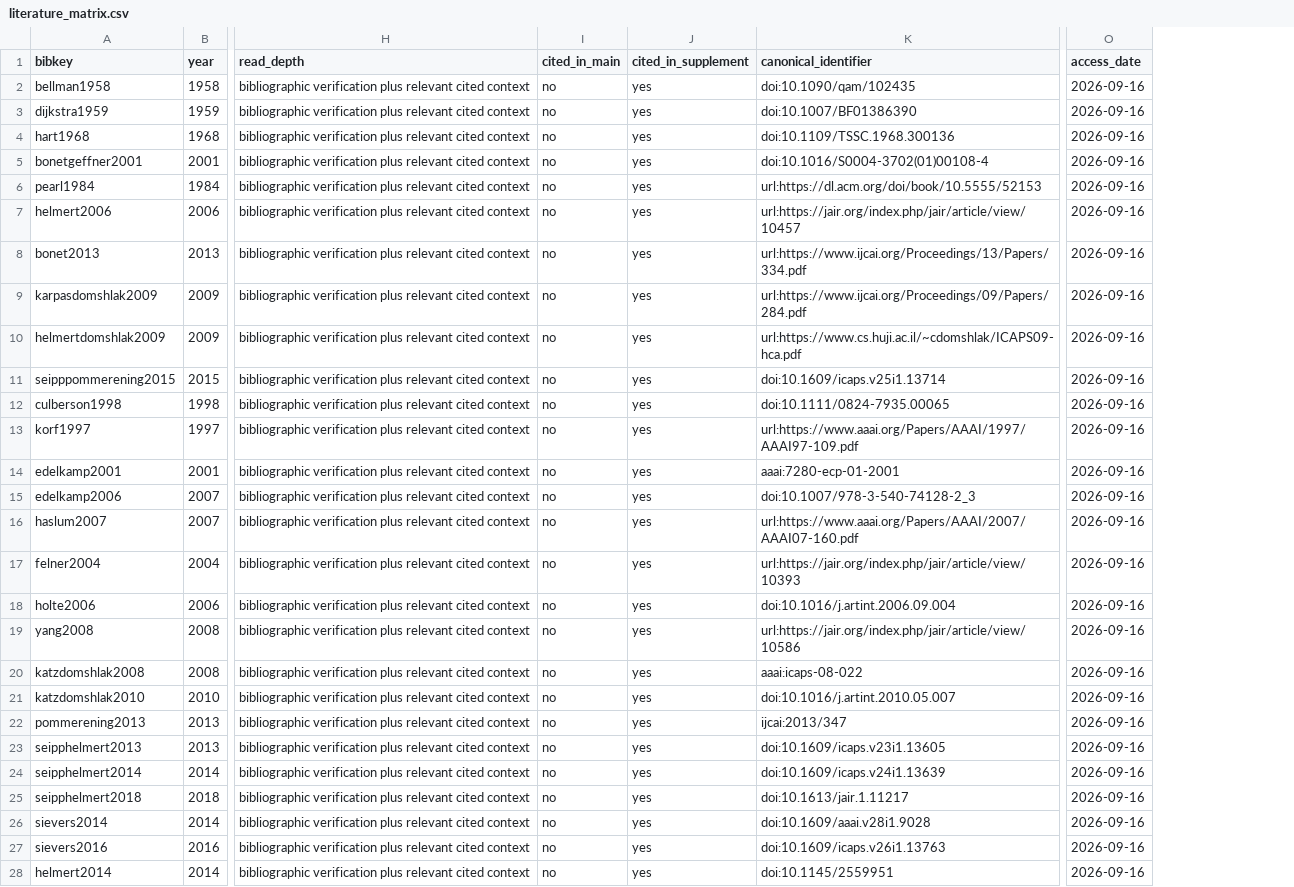
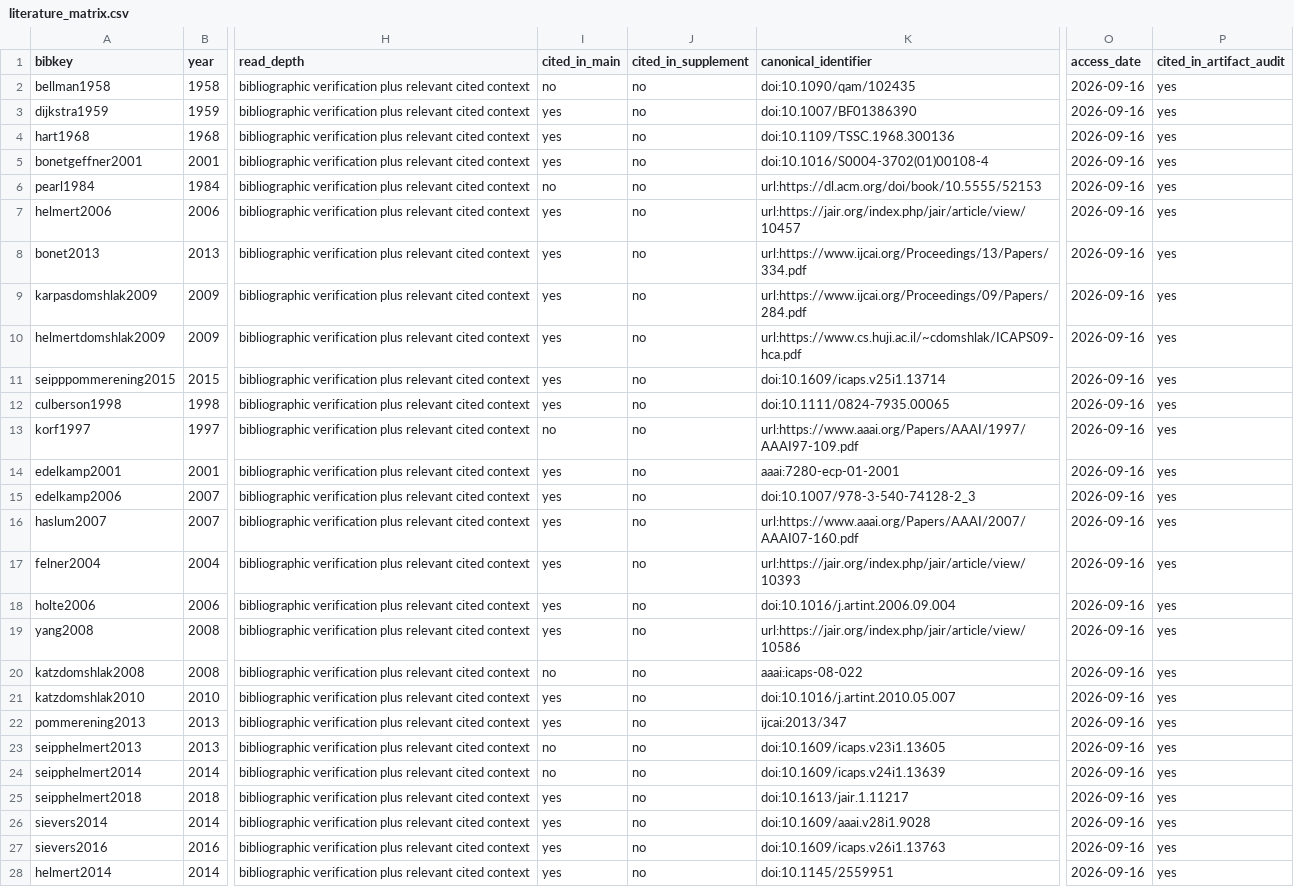
Before and after one commit to Haoyi-Zhang/FibonacciCost-code, a CSV file: literature_matrix.csv, drawn as a sheet; only a part is shown, gaps mark what is left out; the diff covers the shown part only; the diff names each change by its address in the sheet, - before the commit and + after, or states it on an @@ line.

Commit message:
Make the proof supplement self-contained and align its exposition

```diff
--- a/literature_matrix.csv
+++ b/literature_matrix.csv
+column P (cited_in_artifact_audit), rows 2-28: all yes
-J2:J28 (cited_in_supplement): yes
+J2:J28 (cited_in_supplement): no
-I3:I5 (cited_in_main): no
+I3:I5 (cited_in_main): yes
-I7:I12 (cited_in_main): no
+I7:I12 (cited_in_main): yes
-I14:I19 (cited_in_main): no
+I14:I19 (cited_in_main): yes
-I21:I22 (cited_in_main): no
+I21:I22 (cited_in_main): yes
-I25:I28 (cited_in_main): no
+I25:I28 (cited_in_main): yes
```
Also changed, not shown: 57 edited cells elsewhere in this file, 10 other files.
